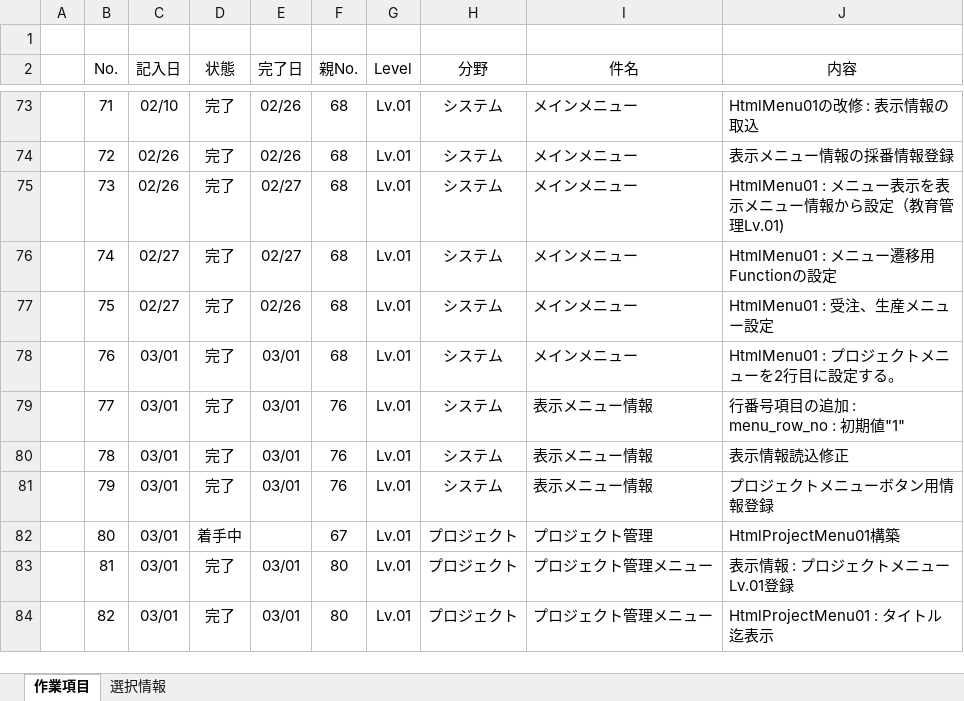
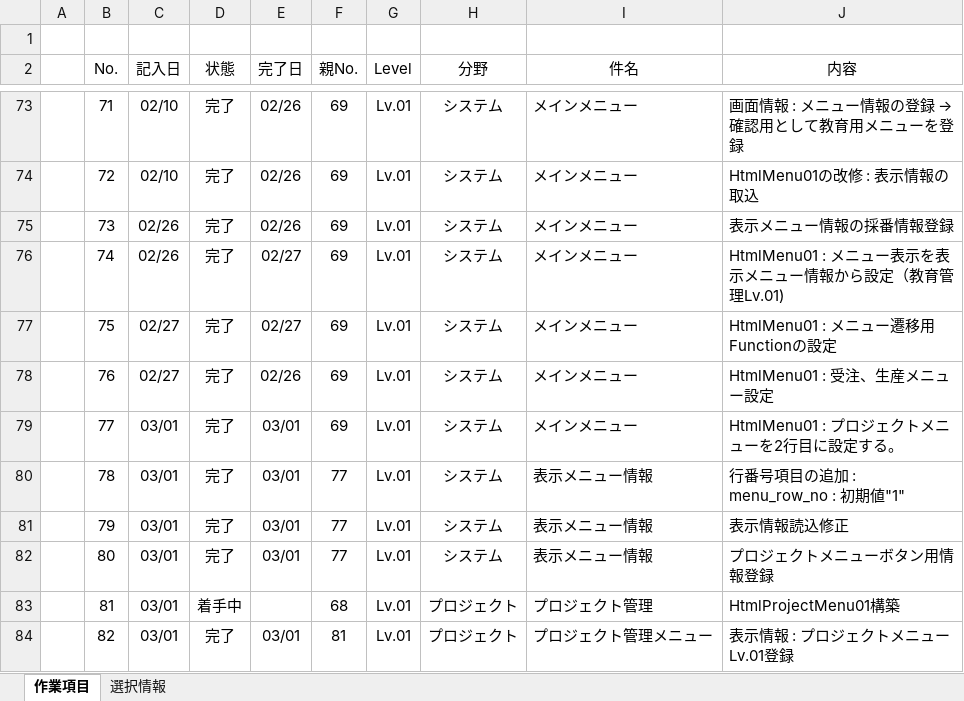
Before and after one commit to officina-hide/busiframe, an Excel workbook: document/開発タスク_20241203.xlsx, sheet 作業項目, drawn as a sheet; only a part is shown, gaps mark what is left out; values as stored, in another font and other column widths than the file's, no borders; conditional formats not drawn; the diff covers the shown part only; the diff names each change by its address in the sheet, - before the commit and + after, or states it on an @@ line.

```diff
--- a/document/開発タスク_20241203.xlsx (sheet 作業項目)
+++ b/document/開発タスク_20241203.xlsx (sheet 作業項目)
-F73:F78 (親No.): 68
+F73:F78 (親No.): 69
@@ J73 (内容): HtmlMenu01の改修 : 表示情報の取込 → 画面情報 : メニュー情報の登録 → 確認用として教育用メニューを登録 @@
-C74 (記入日): 02/26
+C74 (記入日): 02/10
-J74 (内容): 表示メニュー情報の採番情報登録
+J74 (内容): HtmlMenu01の改修 : 表示情報の取込
-E75 (完了日): 02/27
+E75 (完了日): 02/26
-J75 (内容): HtmlMenu01 : メニュー表示を表示メニュー情報から設定（教育管理Lv.01)
+J75 (内容): 表示メニュー情報の採番情報登録
-C76 (記入日): 02/27
+C76 (記入日): 02/26
-J76 (内容): HtmlMenu01 : メニュー遷移用Functionの設定
+J76 (内容): HtmlMenu01 : メニュー表示を表示メニュー情報から設定（教育管理Lv.01)
-E77 (完了日): 02/26
+E77 (完了日): 02/27
-J77 (内容): HtmlMenu01 : 受注、生産メニュー設定
+J77 (内容): HtmlMenu01 : メニュー遷移用Functionの設定
-C78 (記入日): 03/01
+C78 (記入日): 02/27
-E78 (完了日): 03/01
+E78 (完了日): 02/26
-J78 (内容): HtmlMenu01 : プロジェクトメニューを2行目に設定する。
+J78 (内容): HtmlMenu01 : 受注、生産メニュー設定
-F79 (親No.): 76
+F79 (親No.): 69
-I79 (件名): 表示メニュー情報
+I79 (件名): メインメニュー
-J79 (内容): 行番号項目の追加 : menu_row_no : 初期値"1"
+J79 (内容): HtmlMenu01 : プロジェクトメニューを2行目に設定する。
-F80:F81 (親No.): 76
+F80:F81 (親No.): 77
-J80 (内容): 表示情報読込修正
+J80 (内容): 行番号項目の追加 : menu_row_no : 初期値"1"
-J81 (内容): プロジェクトメニューボタン用情報登録
+J81 (内容): 表示情報読込修正
-D82 (状態): 着手中
+D82 (状態): 完了
-E82 (完了日): (empty)
+E82 (完了日): 03/01
-F82 (親No.): 67
+F82 (親No.): 77
-H82 (分野): プロジェクト
+H82 (分野): システム
-I82 (件名): プロジェクト管理
+I82 (件名): 表示メニュー情報
-J82 (内容): HtmlProjectMenu01構築
+J82 (内容): プロジェクトメニューボタン用情報登録
-D83 (状態): 完了
+D83 (状態): 着手中
-E83 (完了日): 03/01
+E83 (完了日): (empty)
-F83 (親No.): 80
+F83 (親No.): 68
-I83 (件名): プロジェクト管理メニュー
+I83 (件名): プロジェクト管理
-J83 (内容): 表示情報 : プロジェクトメニューLv.01登録
+J83 (内容): HtmlProjectMenu01構築
-F84 (親No.): 80
+F84 (親No.): 81
-J84 (内容): HtmlProjectMenu01 : タイトル迄表示
+J84 (内容): 表示情報 : プロジェクトメニューLv.01登録
```
Also changed, not shown: 1 added row and 89 edited cells elsewhere in this sheet, 5 other files.
